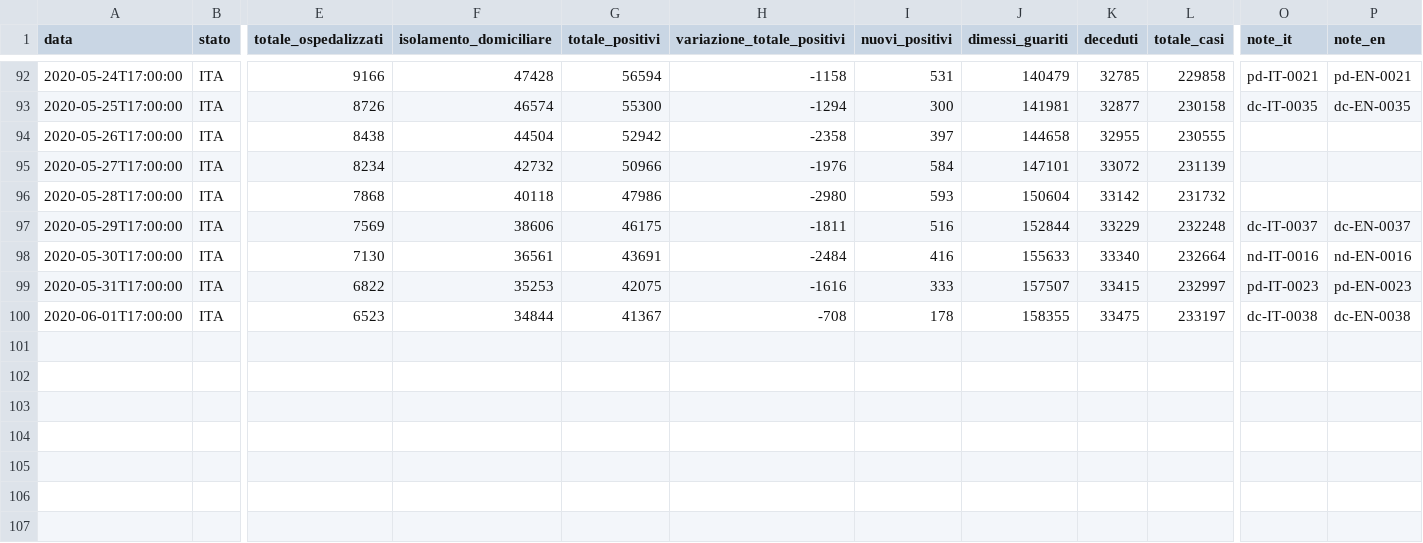
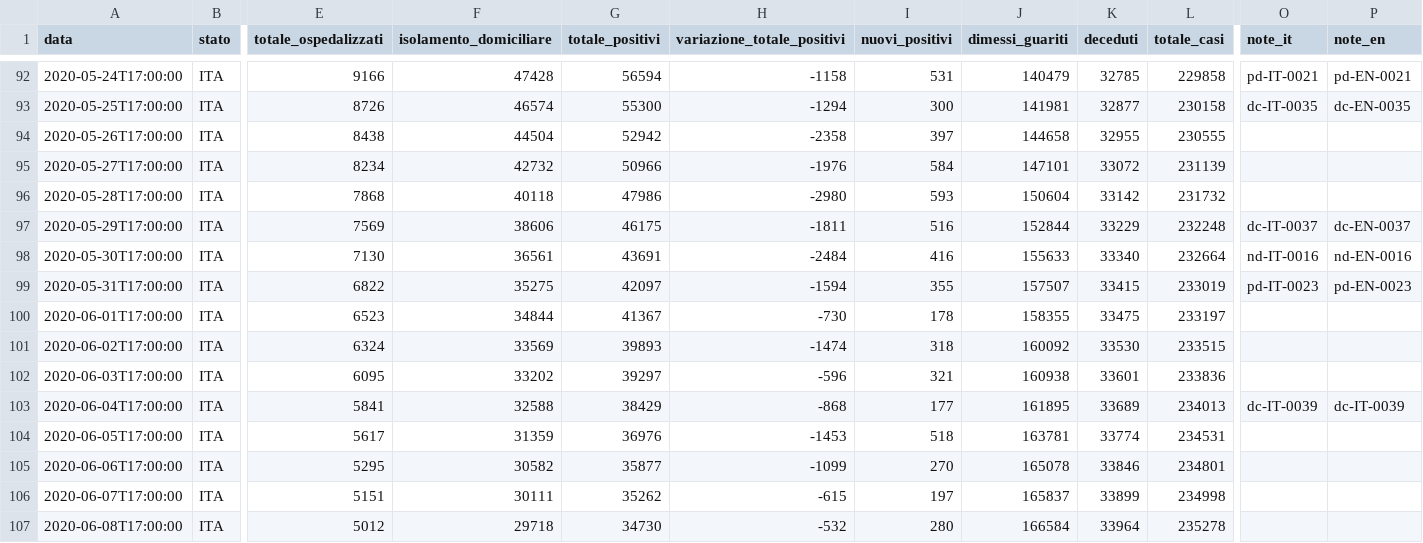
Before and after one commit to jiyingz/COVID19_projections, a CSV file: Data/italy_daily_severe_hosp.csv, drawn as a sheet; only a part is shown, gaps mark what is left out; rows hold the shown columns only; the diff names each change by its address in the sheet, - before the commit and + after, or states it on an @@ line.

Commit message:
update severe hosp data

```diff
--- a/Data/italy_daily_severe_hosp.csv
+++ b/Data/italy_daily_severe_hosp.csv
-F99 (isolamento_domiciliare): 35253
+F99 (isolamento_domiciliare): 35275
-G99 (totale_positivi): 42075
+G99 (totale_positivi): 42097
-H99 (variazione_totale_positivi): -1616
+H99 (variazione_totale_positivi): -1594
-I99 (nuovi_positivi): 333
+I99 (nuovi_positivi): 355
-L99 (totale_casi): 232997
+L99 (totale_casi): 233019
-H100 (variazione_totale_positivi): -708
+H100 (variazione_totale_positivi): -730
-O100 (note_it): dc-IT-0038
+O100 (note_it): (empty)
-P100 (note_en): dc-EN-0038
+P100 (note_en): (empty)
+row 101: 2020-06-02T17:00:00 | ITA | 6324 | 33569 | 39893 | -1474 | 318 | 160092 | 33530 | 233515
+row 102: 2020-06-03T17:00:00 | ITA | 6095 | 33202 | 39297 | -596 | 321 | 160938 | 33601 | 233836
+row 103: 2020-06-04T17:00:00 | ITA | 5841 | 32588 | 38429 | -868 | 177 | 161895 | 33689 | 234013 | dc-IT-0039 | dc-IT-0039
+row 104: 2020-06-05T17:00:00 | ITA | 5617 | 31359 | 36976 | -1453 | 518 | 163781 | 33774 | 234531
+row 105: 2020-06-06T17:00:00 | ITA | 5295 | 30582 | 35877 | -1099 | 270 | 165078 | 33846 | 234801
+row 106: 2020-06-07T17:00:00 | ITA | 5151 | 30111 | 35262 | -615 | 197 | 165837 | 33899 | 234998
+row 107: 2020-06-08T17:00:00 | ITA | 5012 | 29718 | 34730 | -532 | 280 | 166584 | 33964 | 235278
```
Also changed, not shown: 2 other files.
